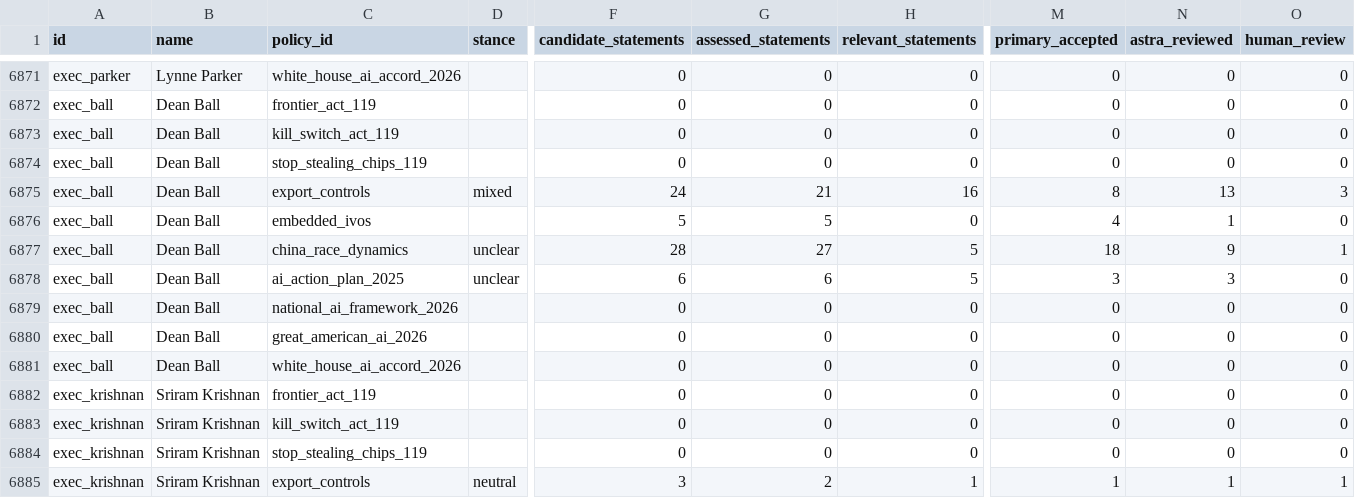
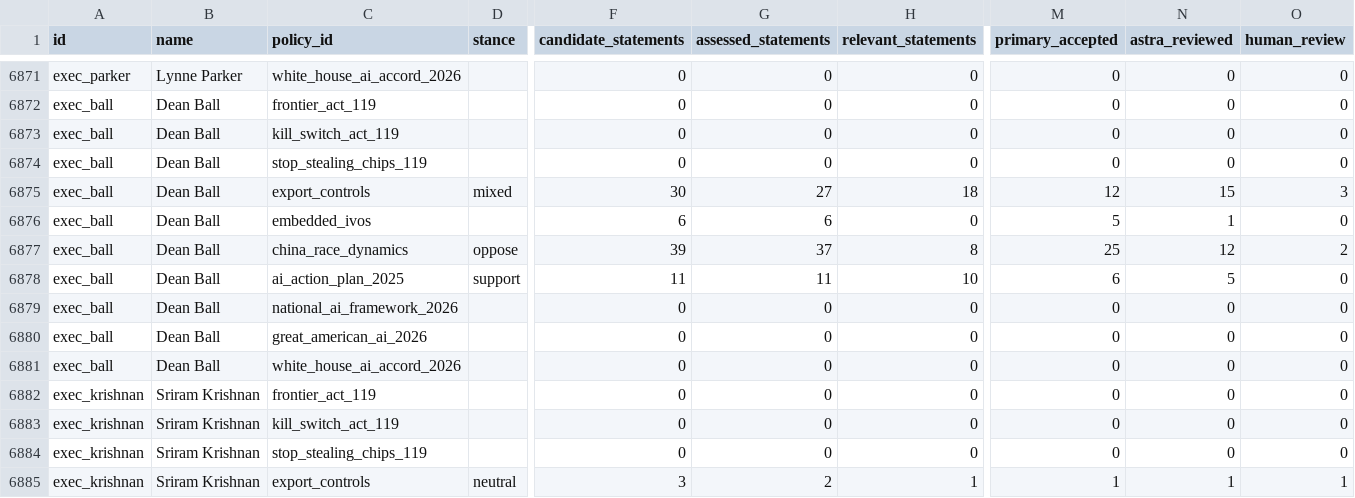
Before and after one commit to harshul-basava/what-washington-says-about-ai, a CSV file: site/data/policies.csv, drawn as a sheet; only a part is shown, gaps mark what is left out; the diff names each change by its address in the sheet, - before the commit and + after, or states it on an @@ line.

```diff
--- a/site/data/policies.csv
+++ b/site/data/policies.csv
-F6875 (candidate_statements): 24
+F6875 (candidate_statements): 30
-G6875 (assessed_statements): 21
+G6875 (assessed_statements): 27
-H6875 (relevant_statements): 16
+H6875 (relevant_statements): 18
-M6875 (primary_accepted): 8
+M6875 (primary_accepted): 12
-N6875 (astra_reviewed): 13
+N6875 (astra_reviewed): 15
-F6876 (candidate_statements): 5
+F6876 (candidate_statements): 6
-G6876 (assessed_statements): 5
+G6876 (assessed_statements): 6
-M6876 (primary_accepted): 4
+M6876 (primary_accepted): 5
-D6877 (stance): unclear
+D6877 (stance): oppose
-F6877 (candidate_statements): 28
+F6877 (candidate_statements): 39
-G6877 (assessed_statements): 27
+G6877 (assessed_statements): 37
-H6877 (relevant_statements): 5
+H6877 (relevant_statements): 8
-M6877 (primary_accepted): 18
+M6877 (primary_accepted): 25
-N6877 (astra_reviewed): 9
+N6877 (astra_reviewed): 12
-O6877 (human_review): 1
+O6877 (human_review): 2
-D6878 (stance): unclear
+D6878 (stance): support
-F6878 (candidate_statements): 6
+F6878 (candidate_statements): 11
-G6878 (assessed_statements): 6
+G6878 (assessed_statements): 11
-H6878 (relevant_statements): 5
+H6878 (relevant_statements): 10
-M6878 (primary_accepted): 3
+M6878 (primary_accepted): 6
-N6878 (astra_reviewed): 3
+N6878 (astra_reviewed): 5
```
Also changed, not shown: site/data/federal_coverage.csv, 11 other files.
